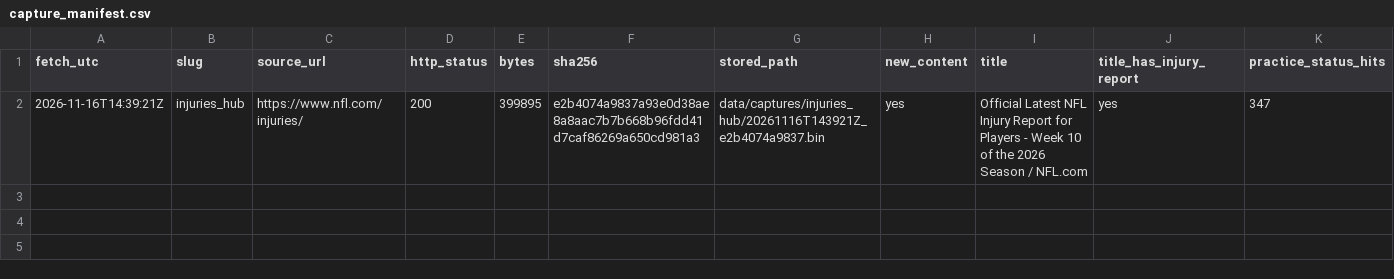
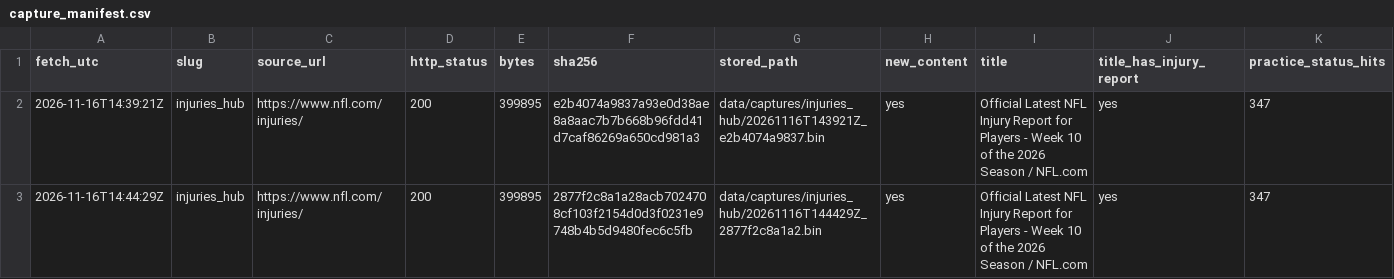
Before and after one commit to kanlerxz87-cyber/NFL2, a CSV file: data/capture_manifest.csv, drawn as a sheet; only a part is shown; rows hold the shown columns only; the diff names each change by its address in the sheet, - before the commit and + after, or states it on an @@ line.

```diff
--- a/data/capture_manifest.csv
+++ b/data/capture_manifest.csv
+row 3: 2026-11-16T14:44:29Z | injuries_hub | https://www.nfl.com/injuries/ | 200 | 399895 | 2877f2c8a1a28acb7024708cf103f2154d0d3f0231e9748b4b5d9480fec6c5fb | data/captures/injuries_hub/20261116T144429Z_2877f2c8a1a2.bin | yes | Official Latest NFL Injury Report for Players - Week 10 of the 2026 Season / NFL.com | yes | 347
```
Also changed, not shown: 1 other file.
